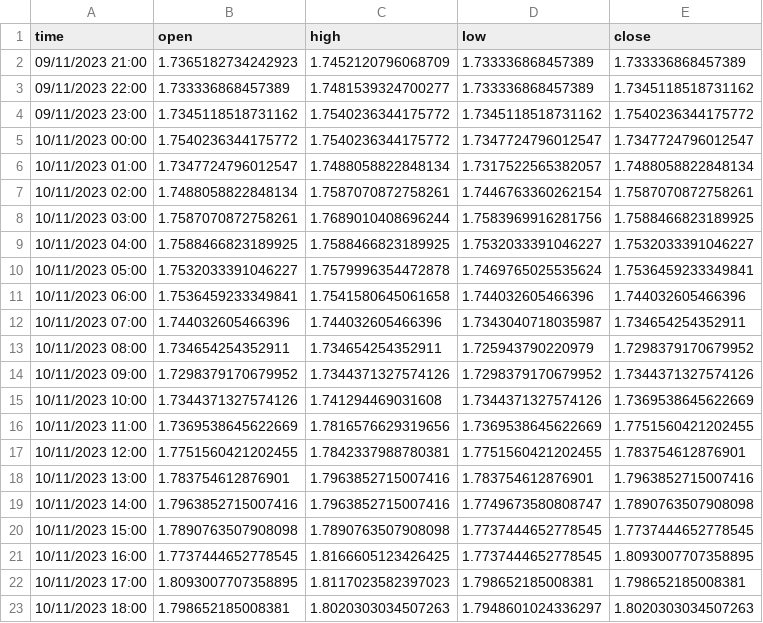
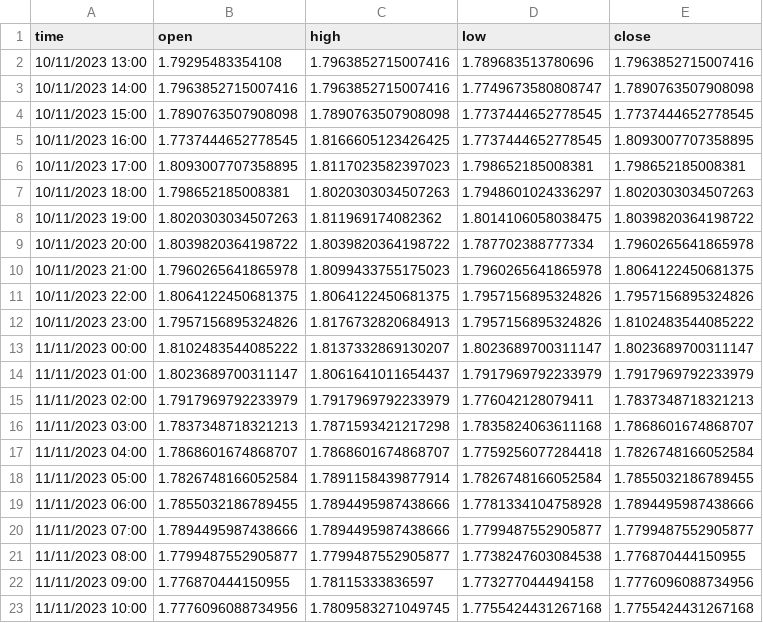
Before and after one commit to kewin30TRW/VanguardTRW, a CSV file: btc2XPriceData.csv, drawn as a sheet; only a part is shown; the shorter side is filled out with more unchanged rows; the diff covers the shown part only.

```diff
--- a/btc2XPriceData.csv
+++ b/btc2XPriceData.csv
@@ -1,19 +1,3 @@
 time,open,high,low,close
-09/11/2023 21:00,1.7365182734242923,1.7452120796068709,1.733336868457389,1.733336868457389
-09/11/2023 22:00,1.733336868457389,1.7481539324700277,1.733336868457389,1.7345118518731162
-09/11/2023 23:00,1.7345118518731162,1.7540236344175772,1.7345118518731162,1.7540236344175772
-10/11/2023 00:00,1.7540236344175772,1.7540236344175772,1.7347724796012547,1.7347724796012547
-10/11/2023 01:00,1.7347724796012547,1.7488058822848134,1.7317522565382057,1.7488058822848134
-10/11/2023 02:00,1.7488058822848134,1.7587070872758261,1.7446763360262154,1.7587070872758261
-10/11/2023 03:00,1.7587070872758261,1.7689010408696244,1.7583969916281756,1.7588466823189925
-10/11/2023 04:00,1.7588466823189925,1.7588466823189925,1.7532033391046227,1.7532033391046227
-10/11/2023 05:00,1.7532033391046227,1.7579996354472878,1.7469765025535624,1.7536459233349841
-10/11/2023 06:00,1.7536459233349841,1.7541580645061658,1.744032605466396,1.744032605466396
-10/11/2023 07:00,1.744032605466396,1.744032605466396,1.7343040718035987,1.734654254352911
-10/11/2023 08:00,1.734654254352911,1.734654254352911,1.725943790220979,1.7298379170679952
-10/11/2023 09:00,1.7298379170679952,1.7344371327574126,1.7298379170679952,1.7344371327574126
-10/11/2023 10:00,1.7344371327574126,1.741294469031608,1.7344371327574126,1.7369538645622669
-10/11/2023 11:00,1.7369538645622669,1.7816576629319656,1.7369538645622669,1.7751560421202455
-10/11/2023 12:00,1.7751560421202455,1.7842337988780381,1.7751560421202455,1.783754612876901
-10/11/2023 13:00,1.783754612876901,1.7963852715007416,1.783754612876901,1.7963852715007416
+10/11/2023 13:00,1.79295483354108,1.7963852715007416,1.789683513780696,1.7963852715007416
 10/11/2023 14:00,1.7963852715007416,1.7963852715007416,1.7749673580808747,1.7890763507908098
```
Also changed, not shown: 16 added rows elsewhere in this file, btc3XPriceData.csv, btc4XPriceData.csv, 26 other files.
